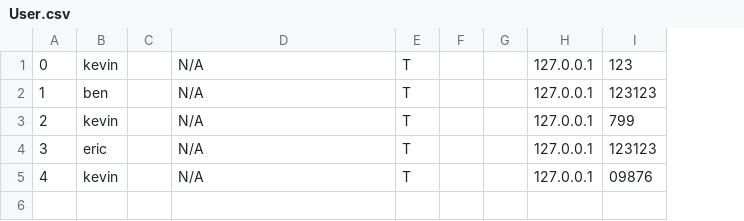
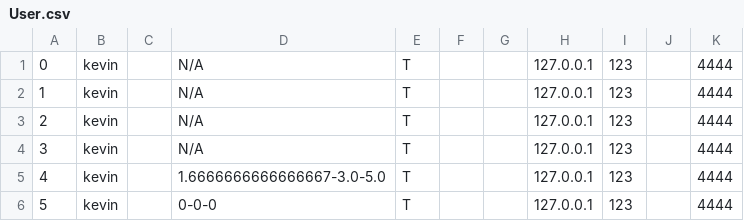
Before and after one commit to CSC207-2022F-UofT/course-project-fixthewifi, a CSV file: User.csv, drawn as a sheet; removed rows and columns are numbered as before the commit, all else as after; the diff names each change by its address in the sheet, - before the commit and + after, or states it on an @@ line.

```diff
--- a/User.csv
+++ b/User.csv
-column I, row 1: 123; row 3: 799; row 5: 09876
+column I, rows 1-3: all 123
+column J, empty
+column K, rows 1-3: all 4444
-row 2: 1 | ben |  | N/A | T |  |  | 127.0.0.1 | 123123
@@ column A renumbered between rows 2 and 3 @@
-row 4: 3 | eric |  | N/A | T |  |  | 127.0.0.1 | 123123
+row 4: 3 | kevin |  | N/A | T |  |  | 127.0.0.1 | 123 |  | 4444
+row 5: 4 | kevin |  | 1.6666666666666667-3.0-5.0 | T |  |  | 127.0.0.1 | 123 |  | 4444
+row 6: 5 | kevin |  | 0-0-0 | T |  |  | 127.0.0.1 | 123 |  | 4444
```
Also changed, not shown: 9 other files.
